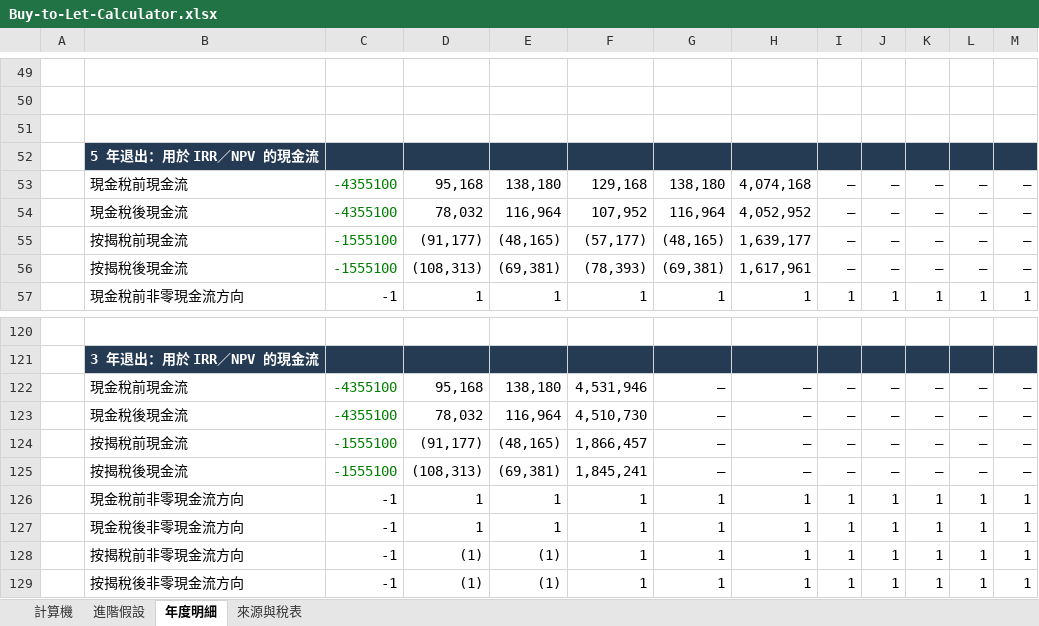
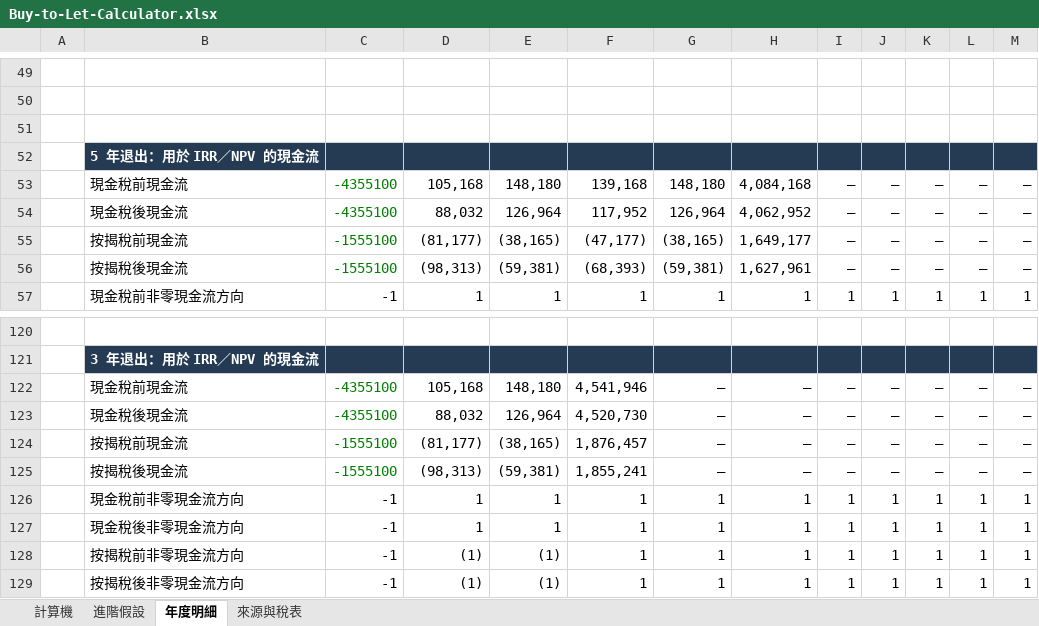
Before and after one commit to chanchunyinjohnny/property-cashflow-calculator, an Excel workbook: Buy-to-Let-Calculator.xlsx, sheet 年度明細, drawn as a sheet; only a part is shown, gaps mark what is left out; values as stored, in another font and other column widths than the file's, no borders; the diff covers the shown part only; the diff names each change by its address in the sheet, - before the commit and + after, or states it on an @@ line.

```diff
--- a/Buy-to-Let-Calculator.xlsx (sheet 年度明細)
+++ b/Buy-to-Let-Calculator.xlsx (sheet 年度明細)
-D53: 95,168
+D53: 105,168
-E53: 138,180
+E53: 148,180
-F53: 129,168
+F53: 139,168
-G53: 138,180
+G53: 148,180
-H53: 4,074,168
+H53: 4,084,168
-D54: 78,032
+D54: 88,032
-E54: 116,964
+E54: 126,964
-F54: 107,952
+F54: 117,952
-G54: 116,964
+G54: 126,964
-H54: 4,052,952
+H54: 4,062,952
-D55: (91,177)
+D55: (81,177)
-E55: (48,165)
+E55: (38,165)
-F55: (57,177)
+F55: (47,177)
-G55: (48,165)
+G55: (38,165)
-H55: 1,639,177
+H55: 1,649,177
-D56: (108,313)
+D56: (98,313)
-E56: (69,381)
+E56: (59,381)
-F56: (78,393)
+F56: (68,393)
-G56: (69,381)
+G56: (59,381)
-H56: 1,617,961
+H56: 1,627,961
-D122: 95,168
+D122: 105,168
-E122: 138,180
+E122: 148,180
-F122: 4,531,946
+F122: 4,541,946
-D123: 78,032
+D123: 88,032
-E123: 116,964
+E123: 126,964
-F123: 4,510,730
+F123: 4,520,730
-D124: (91,177)
+D124: (81,177)
-E124: (48,165)
+E124: (38,165)
-F124: 1,866,457
+F124: 1,876,457
-D125: (108,313)
+D125: (98,313)
-E125: (69,381)
+E125: (59,381)
-F125: 1,845,241
+F125: 1,855,241
```
Also changed, not shown: 20 added rows, 20 removed rows and 32 edited cells elsewhere in this sheet, sheet 計算機, sheet 進階假設, sheet 來源與稅表, 6 other files.
